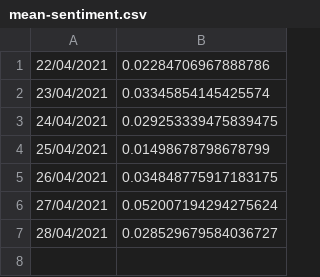
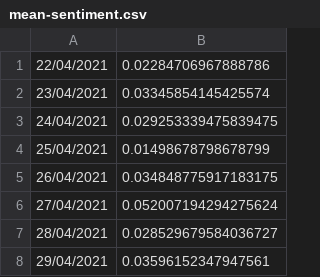
Before and after one commit to sezrab/news-sentiment-data, a CSV file: code/csv/mean-sentiment.csv, drawn as a sheet; the diff names each change by its address in the sheet, - before the commit and + after, or states it on an @@ line.

```diff
--- a/code/csv/mean-sentiment.csv
+++ b/code/csv/mean-sentiment.csv
+row 8: 29/04/2021 | 0.03596152347947561
```
Also changed, not shown: code/csv/site-mean-sentiment.csv, 4 other files.
